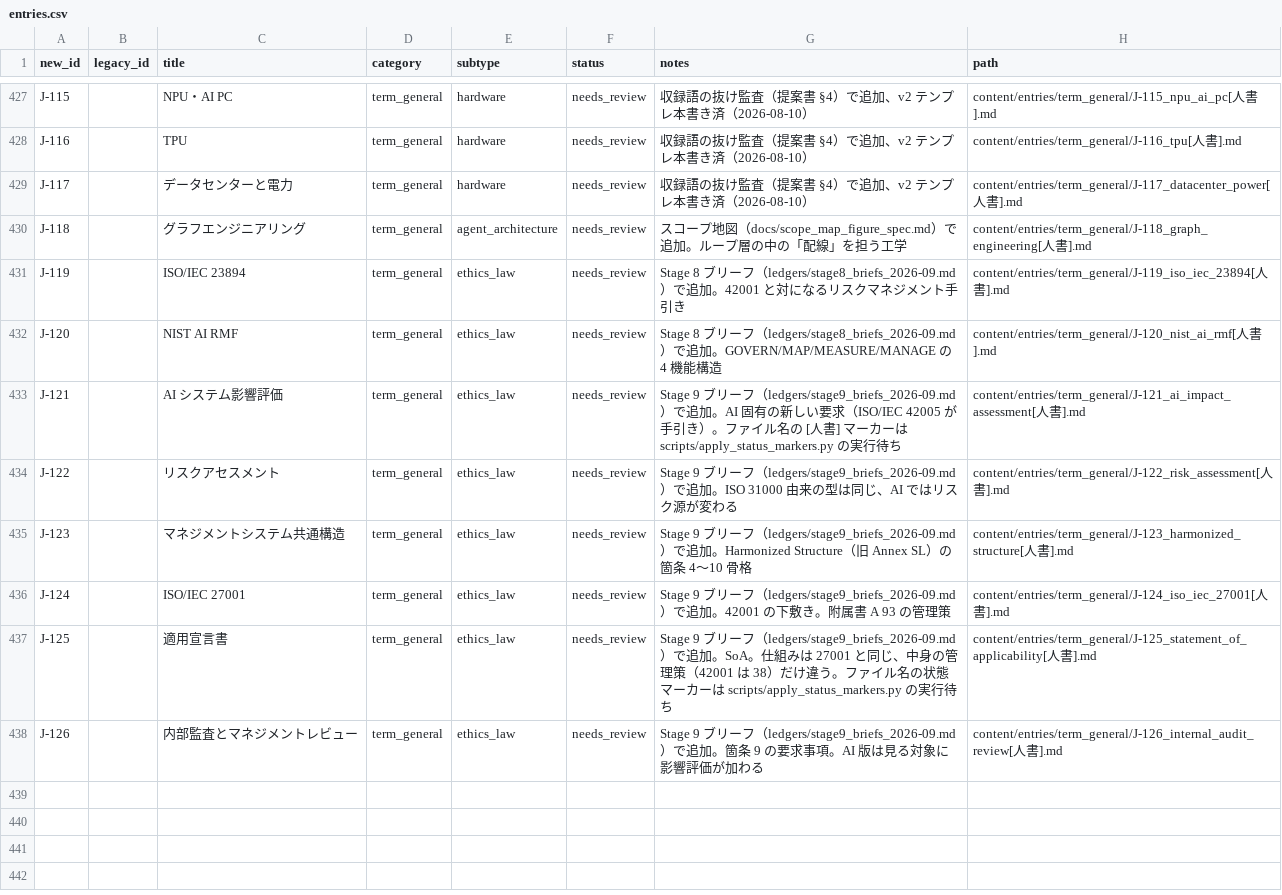
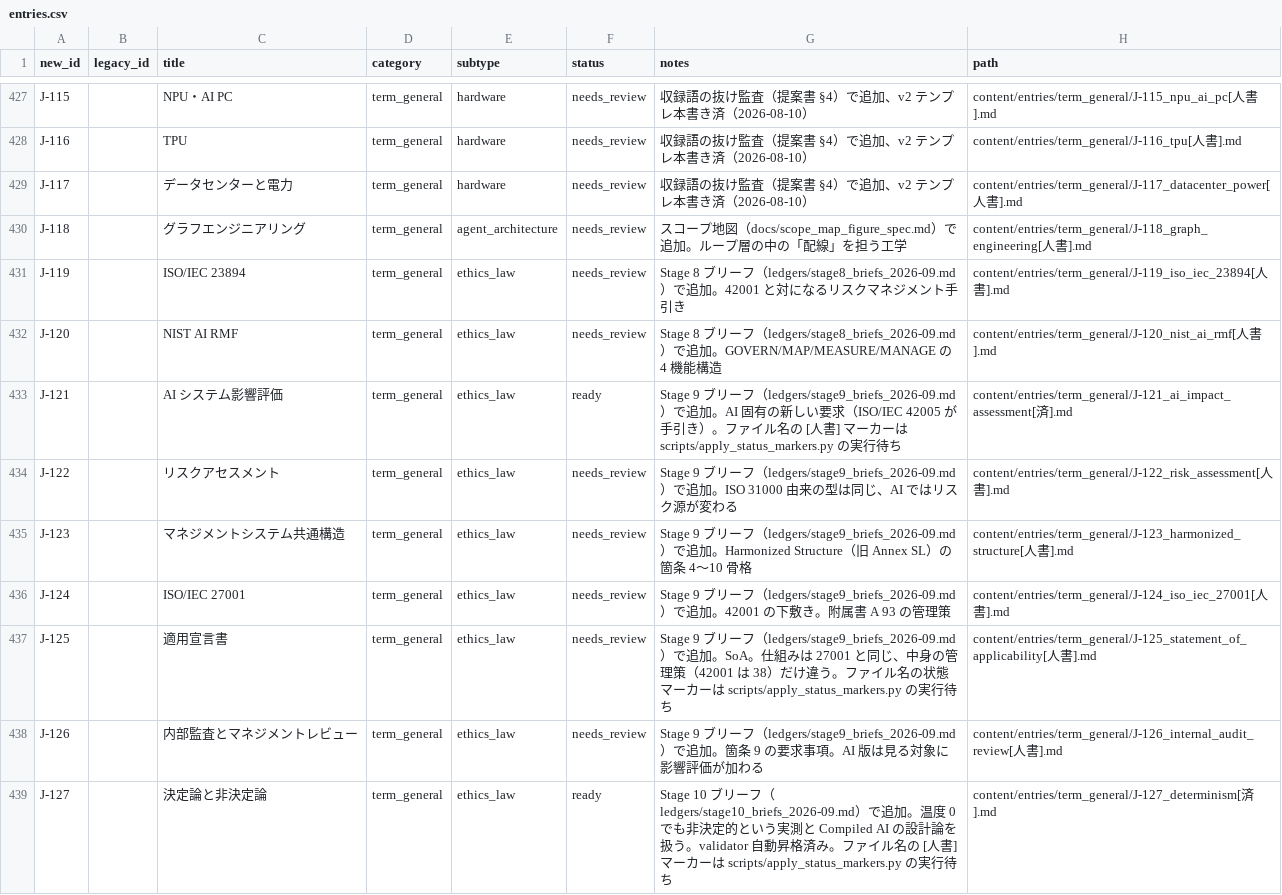
Before and after one commit to Taguchi-1989/VibeCodingDictionary, a CSV file: ledgers/entries.csv, drawn as a sheet; only a part is shown, gaps mark what is left out.

```diff
--- a/ledgers/entries.csv
+++ b/ledgers/entries.csv
@@ -432,3 +432,3 @@ J-119,,ISO/IEC 23894,term_general,ethics_law,needs_review,Stage 8 ブリーフ
 J-120,,NIST AI RMF,term_general,ethics_law,needs_review,Stage 8 ブリーフ（ledgers/stage8_briefs_2026-09.md）で追加。GOVERN/MAP/MEASURE/MANAGE の 4 機能構造,content/entries/term_general/J-120_nist_ai_rmf[人書].md
-J-121,,AI システム影響評価,term_general,ethics_law,needs_review,Stage 9 ブリーフ（ledgers/stage9_briefs_2026-09.md）で追加。AI 固有の新しい要求（ISO/IEC 42005 が手引き）。ファイル名の [人書] マーカーは scripts/apply_status_markers.py の実行待ち,content/entries/term_general/J-121_ai_impact_assessment[人書].md
+J-121,,AI システム影響評価,term_general,ethics_law,ready,Stage 9 ブリーフ（ledgers/stage9_briefs_2026-09.md）で追加。AI 固有の新しい要求（ISO/IEC 42005 が手引き）。ファイル名の [人書] マーカーは scripts/apply_status_markers.py の実行待ち,content/entries/term_general/J-121_ai_impact_assessment[済].md
 J-122,,リスクアセスメント,term_general,ethics_law,needs_review,Stage 9 ブリーフ（ledgers/stage9_briefs_2026-09.md）で追加。ISO 31000 由来の型は同じ、AI ではリスク源が変わる,content/entries/term_general/J-122_risk_assessment[人書].md
@@ -438 +438,2 @@ J-125,,適用宣言書,term_general,ethics_law,needs_review,Stage 9 ブリーフ
 J-126,,内部監査とマネジメントレビュー,term_general,ethics_law,needs_review,Stage 9 ブリーフ（ledgers/stage9_briefs_2026-09.md）で追加。箇条 9 の要求事項。AI 版は見る対象に影響評価が加わる,content/entries/term_general/J-126_internal_audit_review[人書].md
+J-127,,決定論と非決定論,term_general,ethics_law,ready,Stage 10 ブリーフ（ledgers/stage10_briefs_2026-09.md）で追加。温度 0 でも非決定的という実測と Compiled AI の設計論を扱う。validator 自動昇格済み。ファイル名の [人書] マーカーは scripts/apply_status_markers.py の実行待ち,content/entries/term_general/J-127_determinism[済].md
```
Also changed, not shown: 5 other files.
